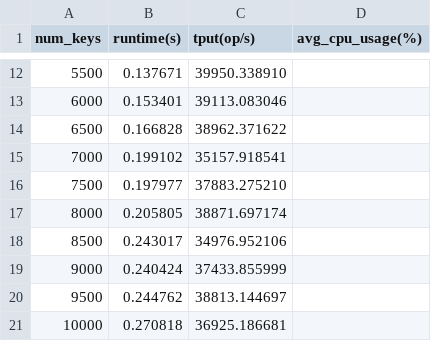
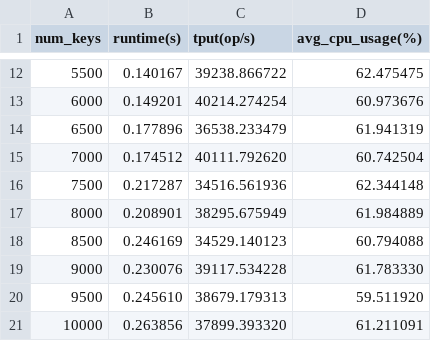
Before and after one commit to Yuhala/memcached-sgx, a CSV file: plots/data/kissdb/zc_1u.csv, drawn as a sheet; only a part is shown, gaps mark what is left out; the diff covers the shown part only.

```diff
--- a/plots/data/kissdb/zc_1u.csv
+++ b/plots/data/kissdb/zc_1u.csv
@@ -12,10 +12,10 @@ num_keys, runtime(s),tput(op/s), avg_cpu_usage(%)
-5500, 0.137671, 39950.338910
-6000, 0.153401, 39113.083046
-6500, 0.166828, 38962.371622
-7000, 0.199102, 35157.918541
-7500, 0.197977, 37883.275210
-8000, 0.205805, 38871.697174
-8500, 0.243017, 34976.952106
-9000, 0.240424, 37433.855999
-9500, 0.244762, 38813.144697
-10000, 0.270818, 36925.186681
+5500, 0.140167, 39238.866722, 62.475475
+6000, 0.149201, 40214.274254, 60.973676
+6500, 0.177896, 36538.233479, 61.941319
+7000, 0.174512, 40111.792620, 60.742504
+7500, 0.217287, 34516.561936, 62.344148
+8000, 0.208901, 38295.675949, 61.984889
+8500, 0.246169, 34529.140123, 60.794088
+9000, 0.230076, 39117.534228, 61.783330
+9500, 0.245610, 38679.179313, 59.511920
+10000, 0.263856, 37899.393320, 61.211091
```
Also changed, not shown: 30 edited cells elsewhere in this file, 2 other files.
